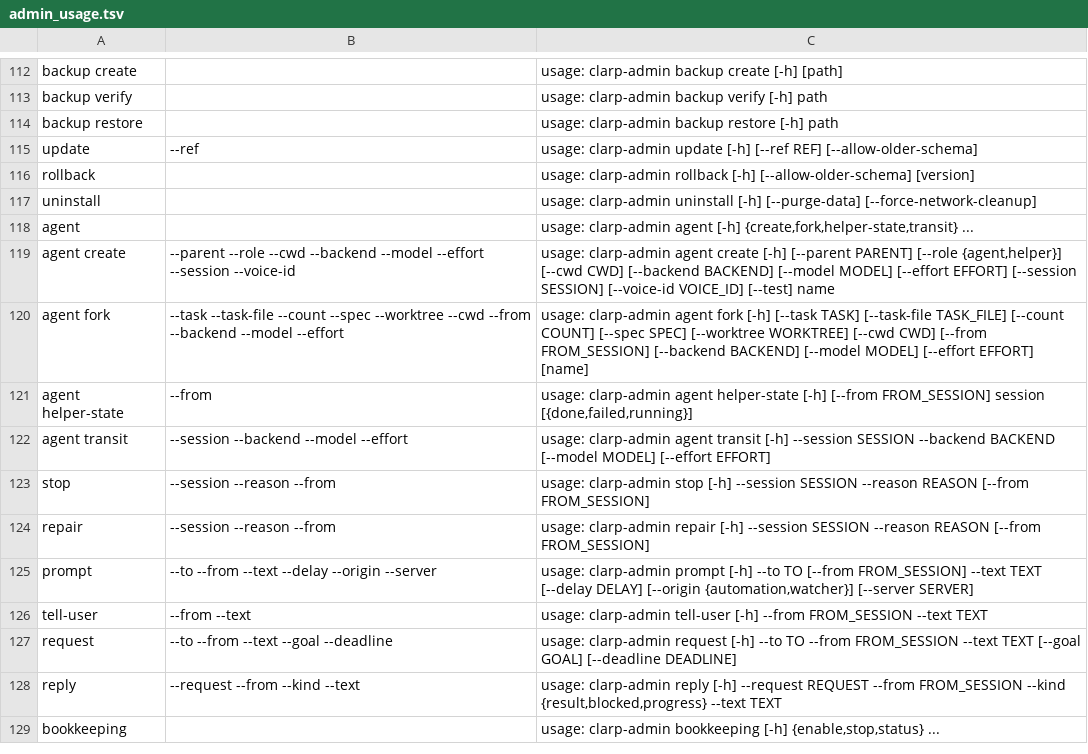
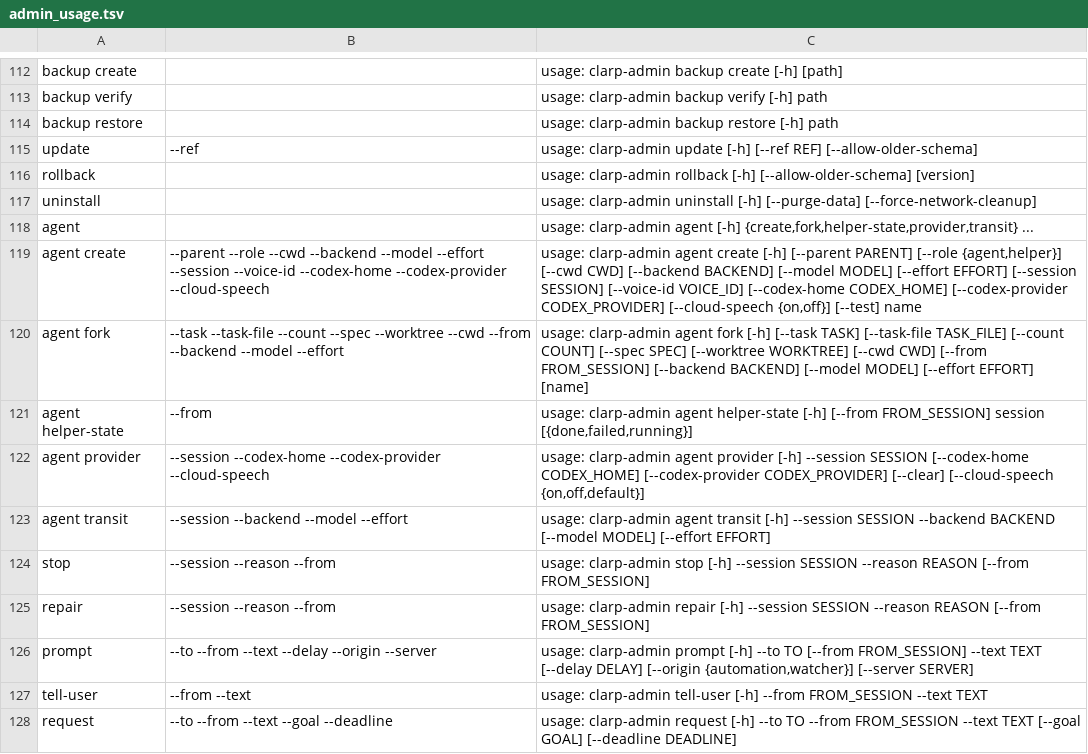
Before and after one commit to Maxteabag/clarp, a TSV file: server-rs/crates/clarp-host/src/admin_usage.tsv, drawn as a sheet; only a part is shown, gaps mark what is left out; the shorter side is filled out with more unchanged rows.

Commit message:
wip(server-rs): codex_own_provider: contract 170, docs, the skill, clarp-admin agent provider

```diff
--- a/server-rs/crates/clarp-host/src/admin_usage.tsv
+++ b/server-rs/crates/clarp-host/src/admin_usage.tsv
@@ -117,6 +117,7 @@ rollback		usage: clarp-admin rollback [-h] [--allow-older-schema] [version]
 uninstall		usage: clarp-admin uninstall [-h] [--purge-data] [--force-network-cleanup]
-agent		usage: clarp-admin agent [-h] {create,fork,helper-state,transit} ...
-agent create	--parent --role --cwd --backend --model --effort --session --voice-id	usage: clarp-admin agent create [-h] [--parent PARENT] [--role {agent,helper}] [--cwd CWD] [--backend BACKEND] [--model MODEL] [--effort EFFORT] [--session SESSION] [--voice-id VOICE_ID] [--test] name
+agent		usage: clarp-admin agent [-h] {create,fork,helper-state,provider,transit} ...
+agent create	--parent --role --cwd --backend --model --effort --session --voice-id --codex-home --codex-provider --cloud-speech	usage: clarp-admin agent create [-h] [--parent PARENT] [--role {agent,helper}] [--cwd CWD] [--backend BACKEND] [--model MODEL] [--effort EFFORT] [--session SESSION] [--voice-id VOICE_ID] [--codex-home CODEX_HOME] [--codex-provider CODEX_PROVIDER] [--cloud-speech {on,off}] [--test] name
 agent fork	--task --task-file --count --spec --worktree --cwd --from --backend --model --effort	usage: clarp-admin agent fork [-h] [--task TASK] [--task-file TASK_FILE] [--count COUNT] [--spec SPEC] [--worktree WORKTREE] [--cwd CWD] [--from FROM_SESSION] [--backend BACKEND] [--model MODEL] [--effort EFFORT] [name]
 agent helper-state	--from	usage: clarp-admin agent helper-state [-h] [--from FROM_SESSION] session [{done,failed,running}]
+agent provider	--session --codex-home --codex-provider --cloud-speech	usage: clarp-admin agent provider [-h] --session SESSION [--codex-home CODEX_HOME] [--codex-provider CODEX_PROVIDER] [--clear] [--cloud-speech {on,off,default}]
 agent transit	--session --backend --model --effort	usage: clarp-admin agent transit [-h] --session SESSION --backend BACKEND [--model MODEL] [--effort EFFORT]
```
Also changed, not shown: 10 other files.
